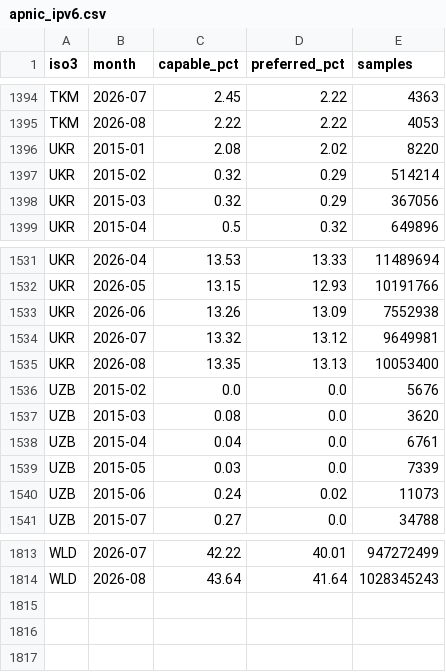
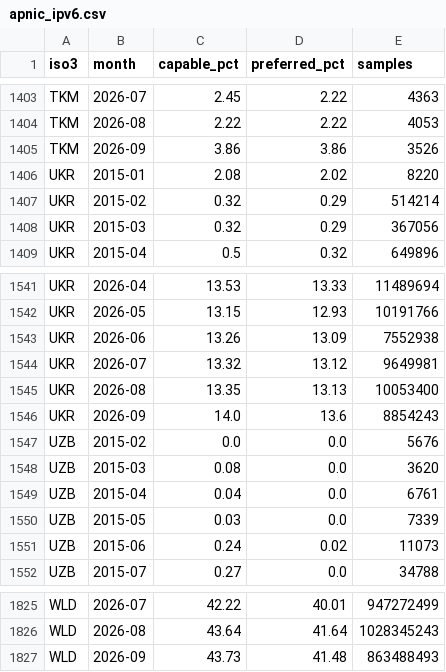
Before and after one commit to sorujov/sorujov.github.io, a CSV file: data-pipeline/ict/archive/apnic_ipv6.csv, drawn as a sheet; only a part is shown, gaps mark what is left out; the diff covers the shown part only; the diff names each change by its address in the sheet, - before the commit and + after, or states it on an @@ line.

```diff
--- a/data-pipeline/ict/archive/apnic_ipv6.csv
+++ b/data-pipeline/ict/archive/apnic_ipv6.csv
+row 1405: TKM | 2026-09 | 3.86 | 3.86 | 3526
+row 1546: UKR | 2026-09 | 14.0 | 13.6 | 8854243
+row 1827: WLD | 2026-09 | 43.73 | 41.48 | 863488493
```
Also changed, not shown: 10 added rows and 1 edited cell elsewhere in this file, data-pipeline/ict/archive/global_index.csv, 4 other files.
